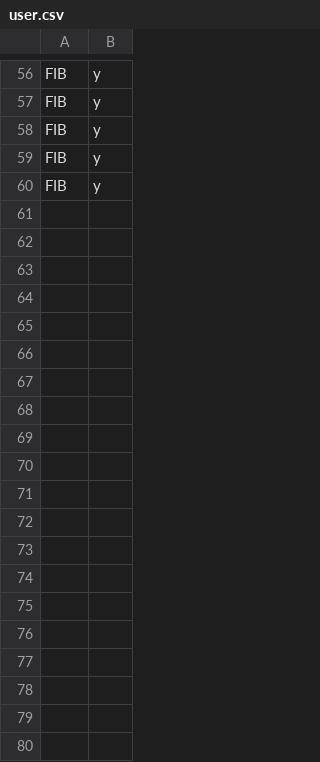
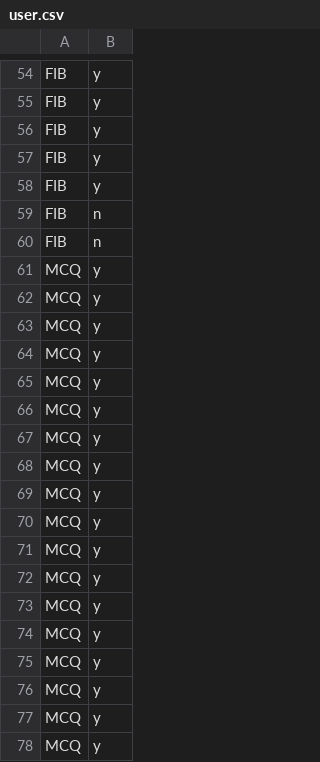
Before and after one commit to Team-Catastrophe/django-quiz, a CSV file: user.csv, drawn as a sheet; only a part is shown, gaps mark what is left out; the diff covers the shown part only; the diff names each change by its address in the sheet, - before the commit and + after, or states it on an @@ line.

```diff
--- a/user.csv
+++ b/user.csv
+row 59: FIB | n
+row 60: FIB | n
+row 61: MCQ | y
+row 62: MCQ | y
+row 63: MCQ | y
+row 64: MCQ | y
+row 65: MCQ | y
+row 66: MCQ | y
+row 67: MCQ | y
+row 68: MCQ | y
+row 69: MCQ | y
+row 70: MCQ | y
+row 71: MCQ | y
+row 72: MCQ | y
+row 73: MCQ | y
+row 74: MCQ | y
+row 75: MCQ | y
+row 76: MCQ | y
+row 77: MCQ | y
+row 78: MCQ | y
```
Also changed, not shown: 20 added rows and 2 removed rows elsewhere in this file, 6 other files.
